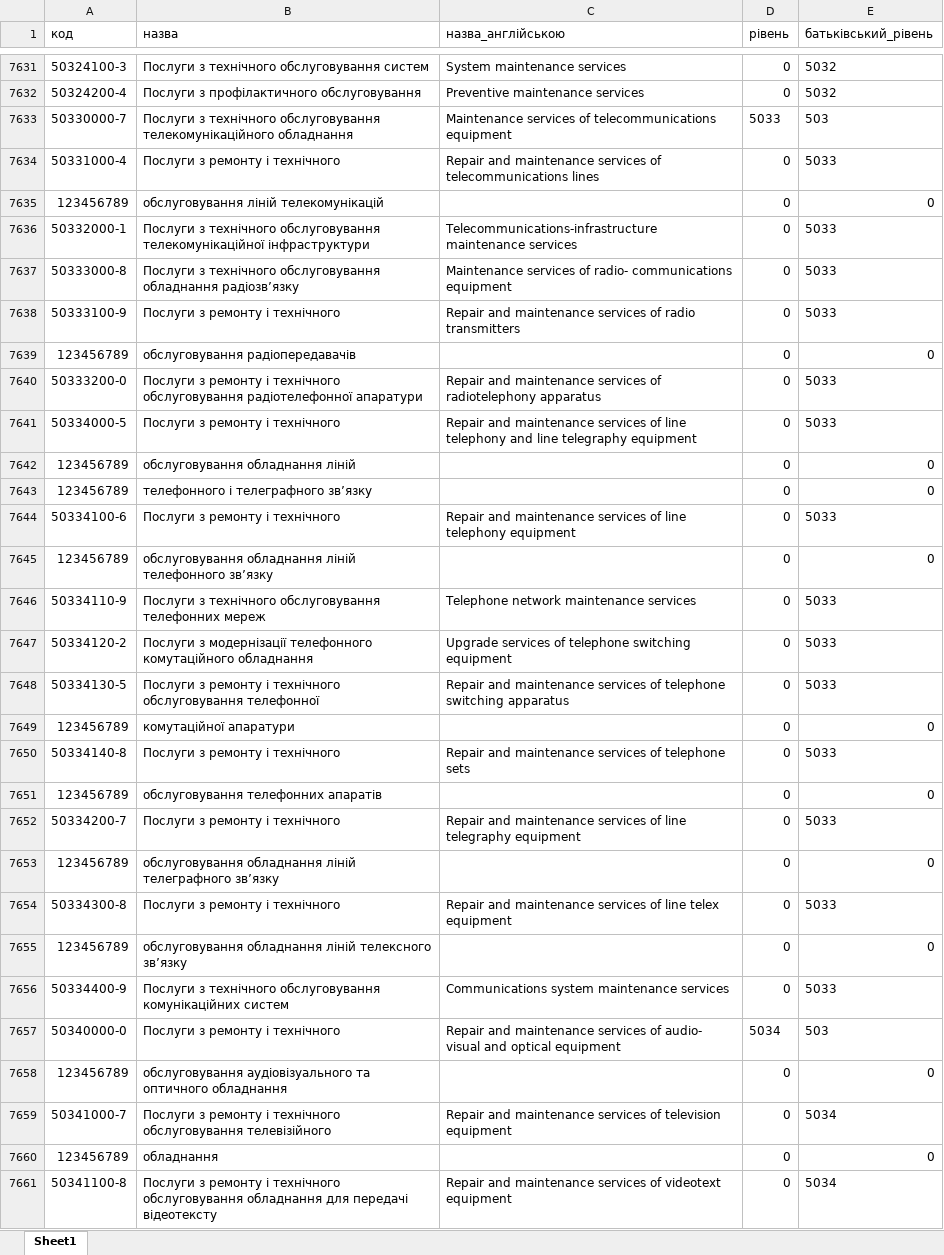
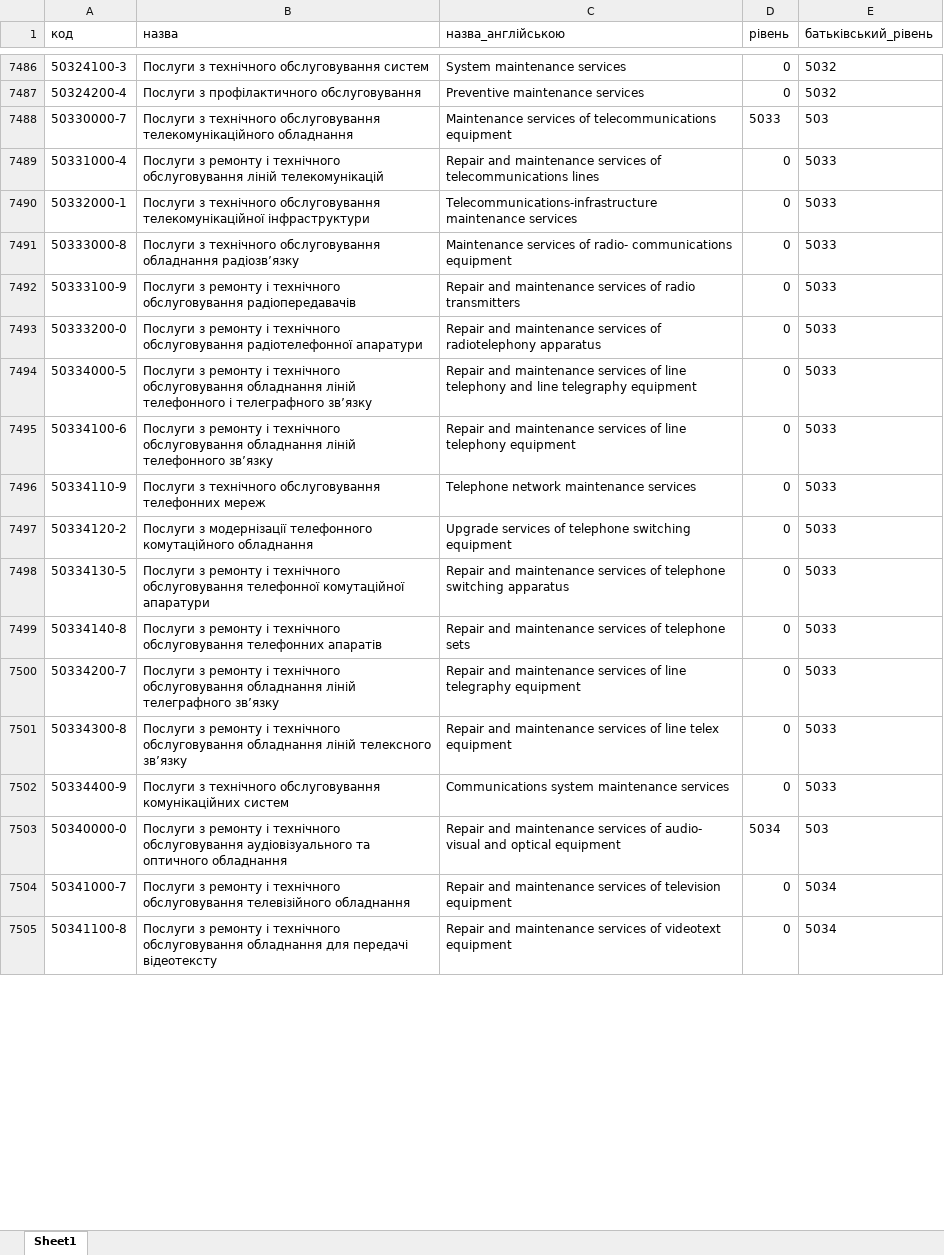
Before and after one commit to hqleop/bo, an Excel workbook: backend/import/cpv_with_hierarchy.xlsx, sheet Sheet1, drawn as a sheet; only a part is shown, gaps mark what is left out; values as stored, in another font and other column widths than the file's, no borders; removed rows and columns are numbered as before the commit, all else as after; the diff covers the shown part only; the diff names each change by its address in the sheet, - before the commit and + after, or states it on an @@ line.

```diff
--- a/backend/import/cpv_with_hierarchy.xlsx (sheet Sheet1)
+++ b/backend/import/cpv_with_hierarchy.xlsx (sheet Sheet1)
-B7489 (назва): …і технічного
+B7489 (назва): …і технічного обслуговування ліній телекомунікацій
-row 7635: 123456789 | обслуговування ліній телекомунікацій |  | 0 | 0
-B7492 (назва): …і технічного
+B7492 (назва): …і технічного обслуговування радіопередавачів
-row 7639: 123456789 | обслуговування радіопередавачів |  | 0 | 0
-B7494 (назва): …і технічного
+B7494 (назва): …і технічного обслуговування обладнання ліній телефонного і телеграфного зв’язку
-row 7642: 123456789 | обслуговування обладнання ліній |  | 0 | 0
-row 7643: 123456789 | телефонного і телеграфного зв’язку |  | 0 | 0
-B7495 (назва): …і технічного
+B7495 (назва): …і технічного обслуговування обладнання ліній телефонного зв’язку
-row 7645: 123456789 | обслуговування обладнання ліній телефонного зв’язку |  | 0 | 0
-B7498 (назва): …обслуговування телефонної
+B7498 (назва): …обслуговування телефонної комутаційної апаратури
-row 7649: 123456789 | комутаційної апаратури |  | 0 | 0
-B7499 (назва): …і технічного
+B7499 (назва): …і технічного обслуговування телефонних апаратів
-row 7651: 123456789 | обслуговування телефонних апаратів |  | 0 | 0
-B7500 (назва): …і технічного
+B7500 (назва): …і технічного обслуговування обладнання ліній телеграфного зв’язку
-row 7653: 123456789 | обслуговування обладнання ліній телеграфного зв’язку |  | 0 | 0
-B7501 (назва): …і технічного
+B7501 (назва): …і технічного обслуговування обладнання ліній телексного зв’язку
-row 7655: 123456789 | обслуговування обладнання ліній телексного зв’язку |  | 0 | 0
-B7503 (назва): …і технічного
+B7503 (назва): …і технічного обслуговування аудіовізуального та оптичного обладнання
-row 7658: 123456789 | обслуговування аудіовізуального та оптичного обладнання |  | 0 | 0
-B7504 (назва): …обслуговування телевізійного
+B7504 (назва): …обслуговування телевізійного обладнання
-row 7660: 123456789 | обладнання |  | 0 | 0
```
Also changed, not shown: 382 removed rows and 377 edited cells elsewhere in this sheet, 31 other files.
